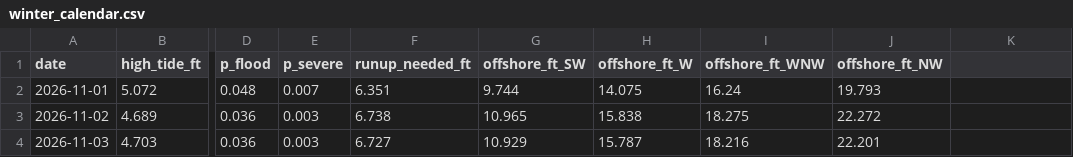
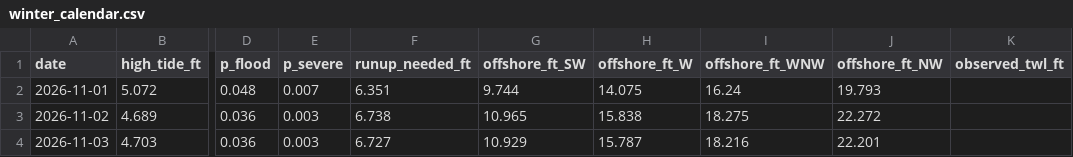
Before and after one commit to kevinkeet/frontpage, a CSV file: capitola/data/winter_calendar.csv, drawn as a sheet; only a part is shown, gaps mark what is left out; the diff names each change by its address in the sheet, - before the commit and + after, or states it on an @@ line.

```diff
--- a/capitola/data/winter_calendar.csv
+++ b/capitola/data/winter_calendar.csv
-K1: (empty)
+K1: observed_twl_ft
```
Also changed, not shown: capitola/data/forecast_daily.csv, capitola/data/forecast_hourly.csv, 3 other files.
